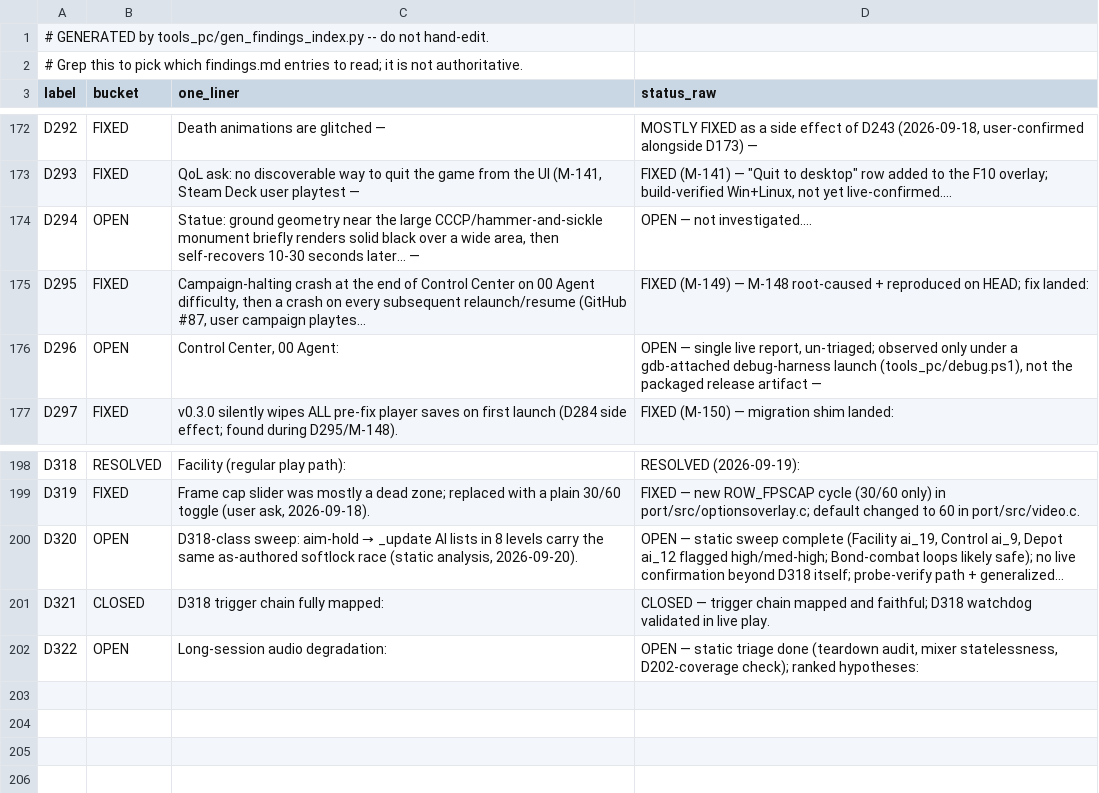
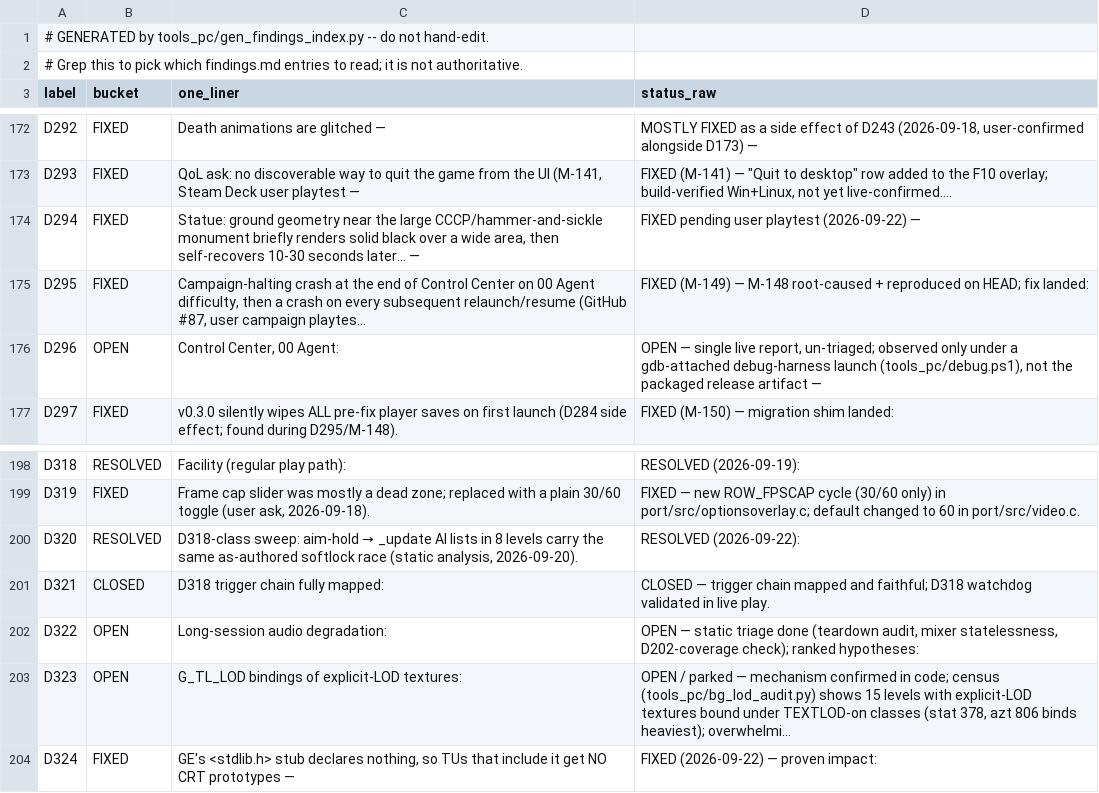
Before and after one commit to danturn/goldeneye-pc-port, a CSV file: docs/dev/findings-index.csv, drawn as a sheet; only a part is shown, gaps mark what is left out.

Commit message:
D320: resolve sweep via forced repro — ai_19/ai_9 pins confirmed, ai_12 clean; watchdog generalized (table-driven + uncapped repeat rescue); D318 N64-manifestation corrected (unverified; 1964 deliberate-timing A/B armed)
Also commits the prior session's carried-uncommitted set: D294 room-pool
fix (sqrt + 2x cap, user-verified state), D324 stdlib-shim prototypes,
D323 explicit-LOD census + tools_pc tooling, GRAPHICS-BACKLOG row.
texdump*/ probe artifacts gitignored.

```diff
--- a/docs/dev/findings-index.csv
+++ b/docs/dev/findings-index.csv
@@ -173,3 +173,3 @@ D292,FIXED,Death animations are glitched —,"MOSTLY FIXED as a side effect of D
 D293,FIXED,"QoL ask: no discoverable way to quit the game from the UI (M-141, Steam Deck user playtest —","FIXED (M-141) — ""Quit to desktop"" row added to the F10 overlay; build-verified Win+Linux, not yet live-confirmed.…"
-D294,OPEN,"Statue: ground geometry near the large CCCP/hammer-and-sickle monument briefly renders solid black over a wide area, then self-recovers 10-30 seconds later… —",OPEN — not investigated.…
+D294,FIXED,"Statue: ground geometry near the large CCCP/hammer-and-sickle monument briefly renders solid black over a wide area, then self-recovers 10-30 seconds later… —",FIXED pending user playtest (2026-09-22) —
 D295,FIXED,"Campaign-halting crash at the end of Control Center on 00 Agent difficulty, then a crash on every subsequent relaunch/resume (GitHub #87, user campaign playtes…",FIXED (M-149) — M-148 root-caused + reproduced on HEAD; fix landed:
@@ -199,4 +199,6 @@ D318,RESOLVED,Facility (regular play path):,RESOLVED (2026-09-19):
 D319,FIXED,"Frame cap slider was mostly a dead zone; replaced with a plain 30/60 toggle (user ask, 2026-09-18).",FIXED — new ROW_FPSCAP cycle (30/60 only) in port/src/optionsoverlay.c; default changed to 60 in port/src/video.c.
-D320,OPEN,"D318-class sweep: aim-hold → _update AI lists in 8 levels carry the same as-authored softlock race (static analysis, 2026-09-20).","OPEN — static sweep complete (Facility ai_19, Control ai_9, Depot ai_12 flagged high/med-high; Bond-combat loops likely safe); no live confirmation beyond D318 itself; probe-verify path + generalized…"
+D320,RESOLVED,"D318-class sweep: aim-hold → _update AI lists in 8 levels carry the same as-authored softlock race (static analysis, 2026-09-20).",RESOLVED (2026-09-22):
 D321,CLOSED,D318 trigger chain fully mapped:,CLOSED — trigger chain mapped and faithful; D318 watchdog validated in live play.
 D322,OPEN,Long-session audio degradation:,"OPEN — static triage done (teardown audit, mixer statelessness, D202-coverage check); ranked hypotheses:"
+D323,OPEN,G_TL_LOD bindings of explicit-LOD textures:,"OPEN / parked — mechanism confirmed in code; census (tools_pc/bg_lod_audit.py) shows 15 levels with explicit-LOD textures bound under TEXTLOD-on classes (stat 378, azt 806 binds heaviest); overwhelmi…"
+D324,FIXED,"GE's <stdlib.h> stub declares nothing, so TUs that include it get NO CRT prototypes —",FIXED (2026-09-22) — proven impact:
```
Also changed, not shown: 17 other files.
